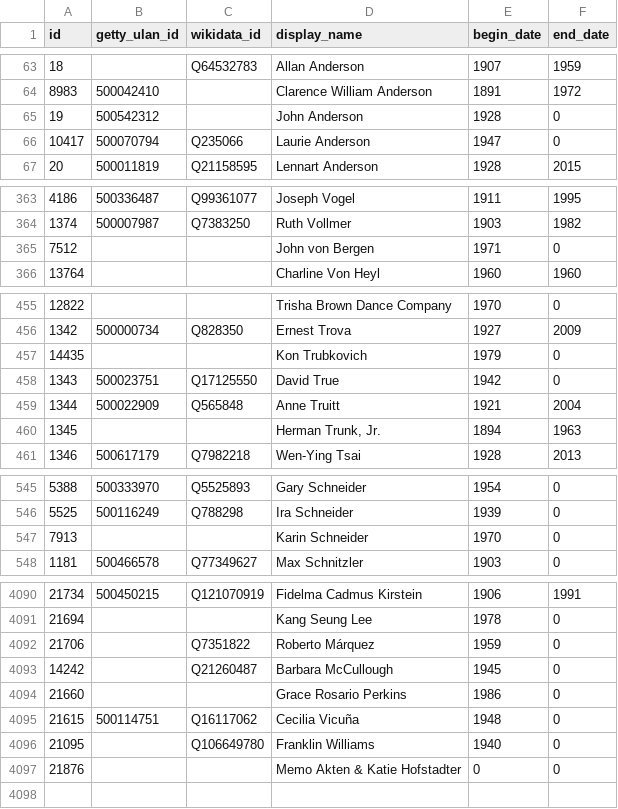
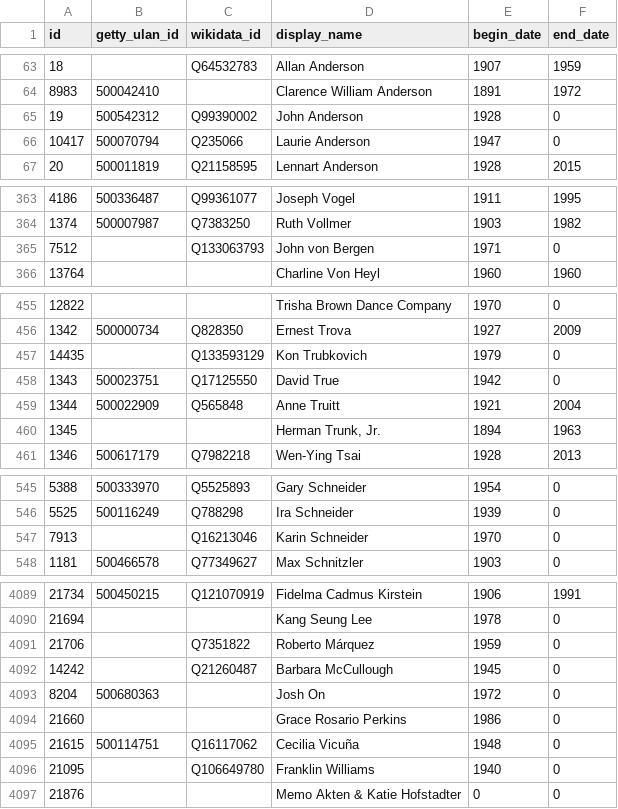
Before and after one commit to whitneymuseum/open-access, a CSV file: artists.csv, drawn as a sheet; only a part is shown, gaps mark what is left out; the diff covers the shown part only.

Commit message:
Automated update

```diff
--- a/artists.csv
+++ b/artists.csv
@@ -64,3 +64,3 @@ id,getty_ulan_id,wikidata_id,display_name,begin_date,end_date
 8983,500042410,,Clarence William Anderson,1891,1972
-19,500542312,,John Anderson,1928,0
+19,500542312,Q99390002,John Anderson,1928,0
 10417,500070794,Q235066,Laurie Anderson,1947,0
@@ -364,3 +364,3 @@ id,getty_ulan_id,wikidata_id,display_name,begin_date,end_date
 1374,500007987,Q7383250,Ruth Vollmer,1903,1982
-7512,,,John von Bergen,1971,0
+7512,,Q133063793,John von Bergen,1971,0
 13764,,,Charline Von Heyl,1960,1960
@@ -456,3 +456,3 @@ id,getty_ulan_id,wikidata_id,display_name,begin_date,end_date
 1342,500000734,Q828350,Ernest Trova,1927,2009
-14435,,,Kon Trubkovich,1979,0
+14435,,Q133593129,Kon Trubkovich,1979,0
 1343,500023751,Q17125550,David True,1942,0
@@ -546,3 +546,3 @@ id,getty_ulan_id,wikidata_id,display_name,begin_date,end_date
 5525,500116249,Q788298,Ira Schneider,1939,0
-7913,,,Karin Schneider,1970,0
+7913,,Q16213046,Karin Schneider,1970,0
 1181,500466578,Q77349627,Max Schnitzler,1903,0
@@ -4093,2 +4092,3 @@ id,getty_ulan_id,wikidata_id,display_name,begin_date,end_date
 14242,,Q21260487,Barbara McCullough,1945,0
+8204,500680363,,Josh On,1972,0
 21660,,,Grace Rosario Perkins,1986,0
```
Also changed, not shown: 1 removed row elsewhere in this file.
